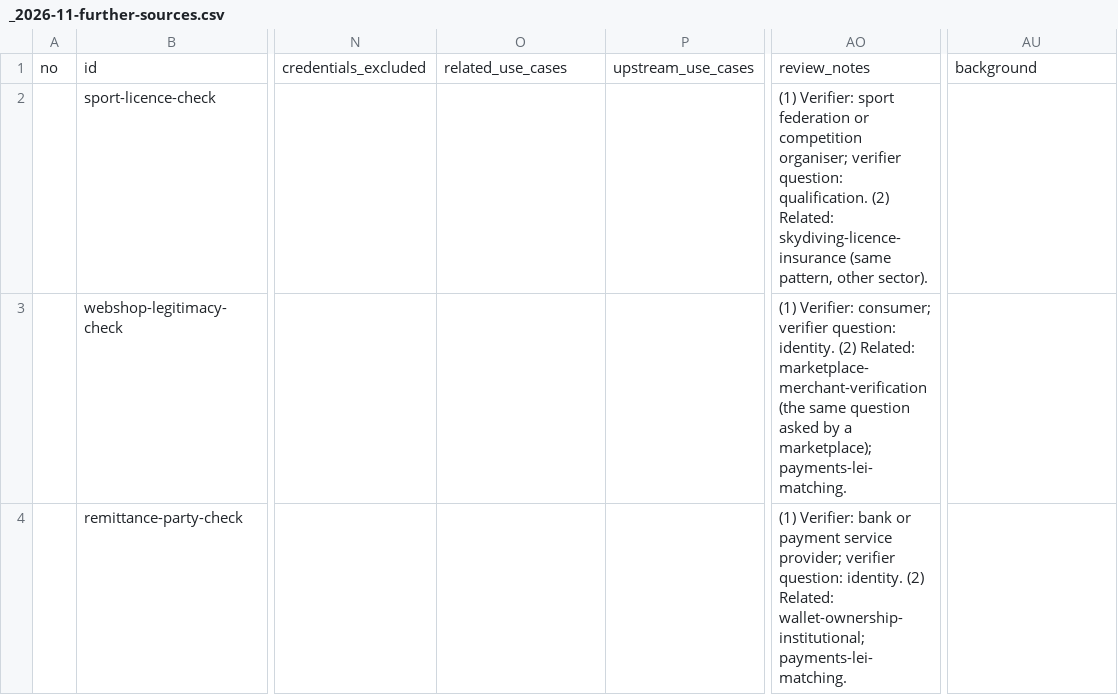
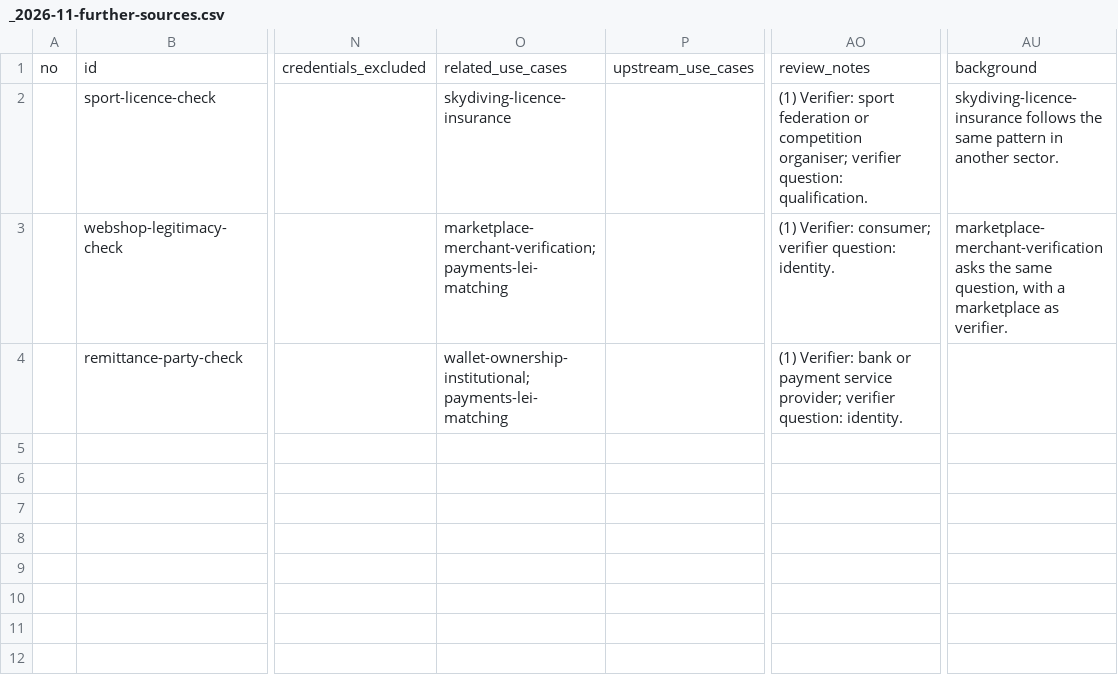
Before and after one commit to DIDAS-swiss/use-case-repository, a CSV file: intake/_2026-11-further-sources.csv, drawn as a sheet; only a part is shown, gaps mark what is left out; the diff names each change by its address in the sheet, - before the commit and + after, or states it on an @@ line.

```diff
--- a/intake/_2026-11-further-sources.csv
+++ b/intake/_2026-11-further-sources.csv
-O2: (empty)
+O2: skydiving-licence-insurance
-AO2: …question: qualification. (2) Related: skydiving-licence-insurance (same pattern, other sector).
+AO2: …question: qualification.
-AU2: (empty)
+AU2: skydiving-licence-insurance follows the same pattern in another sector.
-O3: (empty)
+O3: marketplace-merchant-verification; payments-lei-matching
-AO3: …question: identity. (2) Related: marketplace-merchant-verification (the same question asked by a marketplace); payments-lei-matching.
+AO3: …question: identity.
-AU3: (empty)
+AU3: marketplace-merchant-verification asks the same question, with a marketplace as verifier.
-O4: (empty)
+O4: wallet-ownership-institutional; payments-lei-matching
-AO4: …question: identity. (2) Related: wallet-ownership-institutional; payments-lei-matching.
+AO4: …question: identity.
```
Also changed, not shown: intake/_2026-11-bj-credential-use-cases.csv.
